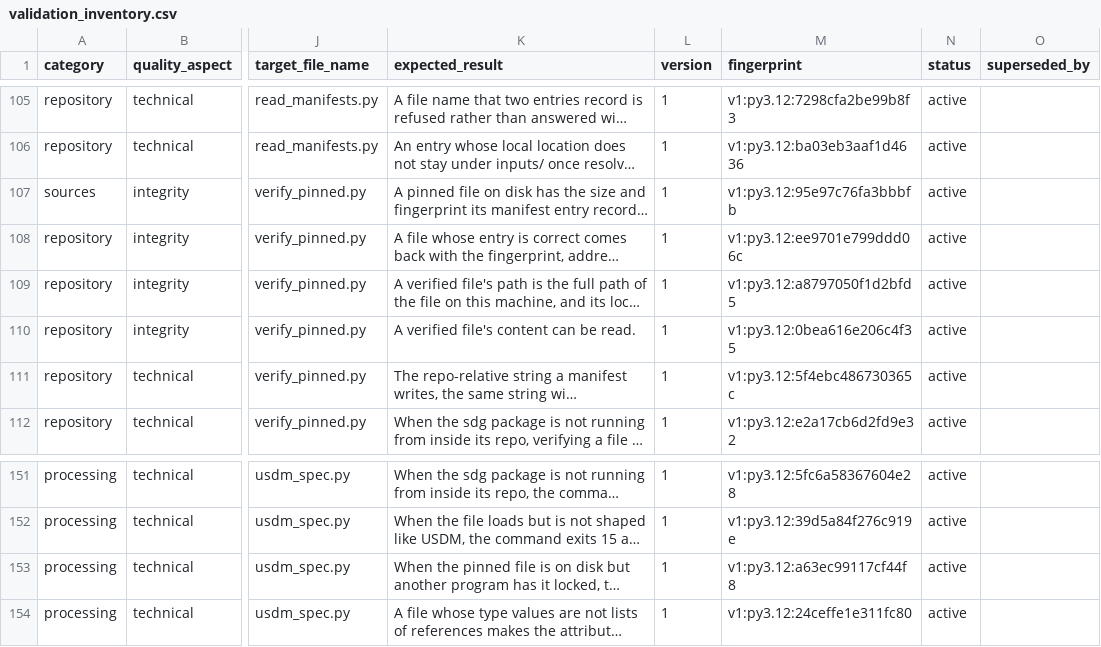
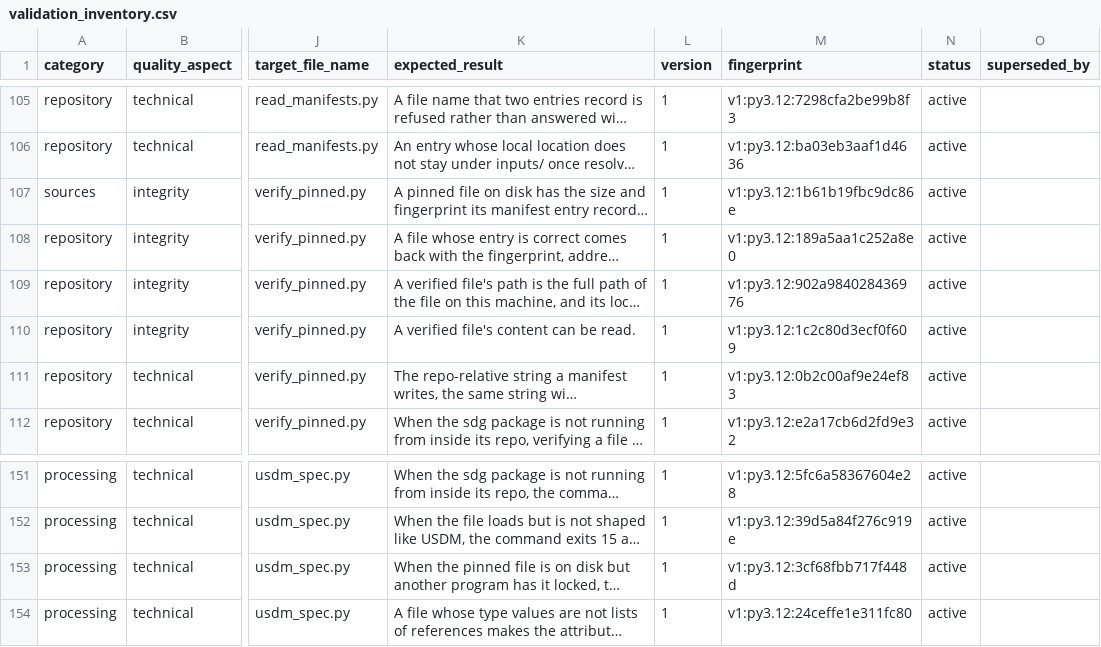
Before and after one commit to delos001/study-definition-graph, a CSV file: validation/validation_inventory.csv, drawn as a sheet; only a part is shown, gaps mark what is left out; long unchanged cells end in …; the diff names each change by its address in the sheet, - before the commit and + after, or states it on an @@ line.

Commit message:
Rename verify_pinned() to verify_file()
The function had the same name as its file, so listing it in
sdg/sources/__init__.py hid the verify_pinned module behind the
function, which the Python rule now forbids. Callers in usdm_spec.py,
check_facts.py and three check files use the new name, and
build_inventory recorded the new fingerprints of the six checks that
changed.

```diff
--- a/validation/validation_inventory.csv
+++ b/validation/validation_inventory.csv
-M107 (fingerprint): v1:py3.12:95e97c76fa3bbbfb
+M107 (fingerprint): v1:py3.12:1b61b19fbc9dc86e
-M108 (fingerprint): v1:py3.12:ee9701e799ddd06c
+M108 (fingerprint): v1:py3.12:189a5aa1c252a8e0
-M109 (fingerprint): v1:py3.12:a8797050f1d2bfd5
+M109 (fingerprint): v1:py3.12:902a984028436976
-M110 (fingerprint): v1:py3.12:0bea616e206c4f35
+M110 (fingerprint): v1:py3.12:1c2c80d3ecf0f609
-M111 (fingerprint): v1:py3.12:5f4ebc486730365c
+M111 (fingerprint): v1:py3.12:0b2c00af9e24ef83
-M153 (fingerprint): v1:py3.12:a63ec99117cf44f8
+M153 (fingerprint): v1:py3.12:3cf68fbb717f448d
```
Also changed, not shown: 7 other files.
